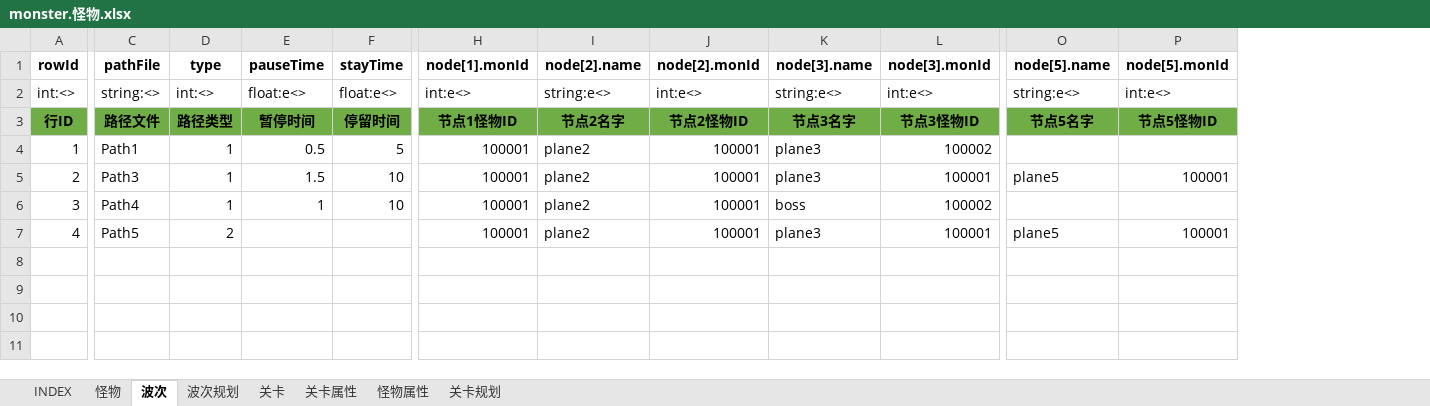
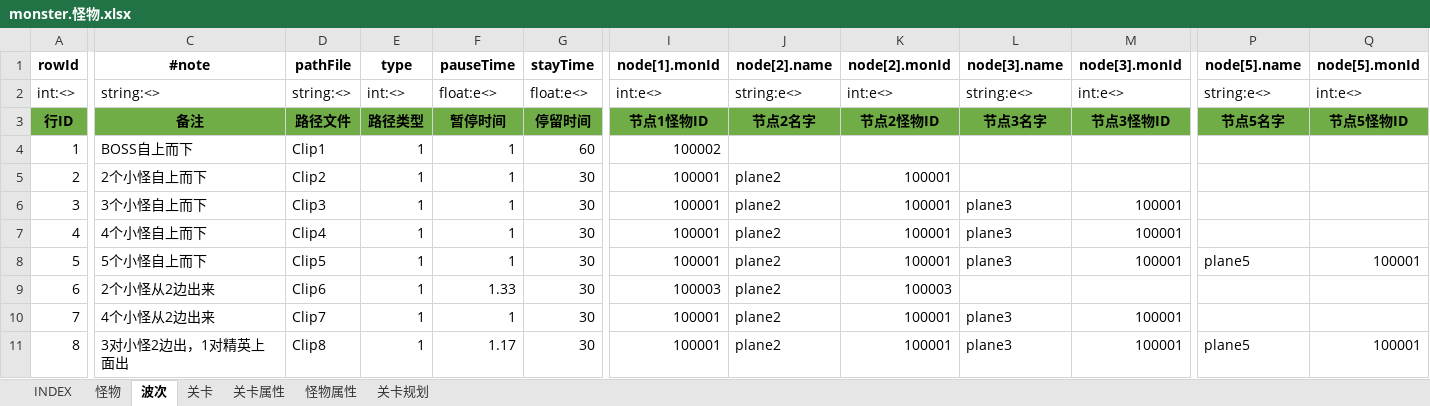
Before and after one commit to hataksumo/UIDesigner, an Excel workbook: Excel/monster.怪物.xlsx, sheet 波次, drawn as a sheet; only a part is shown, gaps mark what is left out; values as stored, in another font and other column widths than the file's, no borders; addresses are those after the commit; rows hold the shown columns only; the diff covers the shown part only; the diff names each change by its address in the sheet, - before the commit and + after, or states it on an @@ line.

Commit message:
上传表

```diff
--- a/Excel/monster.怪物.xlsx (sheet 波次)
+++ b/Excel/monster.怪物.xlsx (sheet 波次)
@@ sheet tab hidden: 波次规划 @@
+column C (#note), rows 2-7: string:<> | 备注 | BOSS自上而下 | 2个小怪自上而下 | 3个小怪自上而下 | 4个小怪自上而下
-D4 (pathFile): Path1
+D4 (pathFile): Clip1
-F4 (pauseTime): 0.5
+F4 (pauseTime): 1
-G4 (stayTime): 5
+G4 (stayTime): 60
-I4 (node[1].monId): 100001
+I4 (node[1].monId): 100002
-J4 (node[2].name): plane2
+J4 (node[2].name): (empty)
-K4 (node[2].monId): 100001
+K4 (node[2].monId): (empty)
-L4:L5 (node[3].name): plane3
+L4:L5 (node[3].name): (empty)
-M4 (node[3].monId): 100002
+M4 (node[3].monId): (empty)
-D5 (pathFile): Path3
+D5 (pathFile): Clip2
-F5 (pauseTime): 1.5
+F5 (pauseTime): 1
-G5:G6 (stayTime): 10
+G5:G6 (stayTime): 30
-M5 (node[3].monId): 100001
+M5 (node[3].monId): (empty)
-P5 (node[5].name): plane5
+P5 (node[5].name): (empty)
-Q5 (node[5].monId): 100001
+Q5 (node[5].monId): (empty)
-D6 (pathFile): Path4
+D6 (pathFile): Clip3
-L6 (node[3].name): boss
+L6 (node[3].name): plane3
-M6 (node[3].monId): 100002
+M6 (node[3].monId): 100001
-D7 (pathFile): Path5
+D7 (pathFile): Clip4
-E7 (type): 2
+E7 (type): 1
-F7 (pauseTime): (empty)
+F7 (pauseTime): 1
-G7 (stayTime): (empty)
+G7 (stayTime): 30
-P7 (node[5].name): plane5
+P7 (node[5].name): (empty)
-Q7 (node[5].monId): 100001
+Q7 (node[5].monId): (empty)
+row 8: 5 | 5个小怪自上而下 | Clip5 | 1 | 1 | 30 | 100001 | plane2 | 100001 | plane3 | 100001 | plane5 | 100001
+row 9: 6 | 2个小怪从2边出来 | Clip6 | 1 | 1.33 | 30 | 100003 | plane2 | 100003
+row 10: 7 | 4个小怪从2边出来 | Clip7 | 1 | 1 | 30 | 100001 | plane2 | 100001 | plane3 | 100001
+row 11: 8 | 3对小怪2边出，1对精英上面出 | Clip8 | 1 | 1.17 | 30 | 100001 | plane2 | 100001 | plane3 | 100001 | plane5 | 100001
```
Also changed, not shown: 8 edited cells elsewhere in this sheet, sheet 关卡, sheet 怪物.
